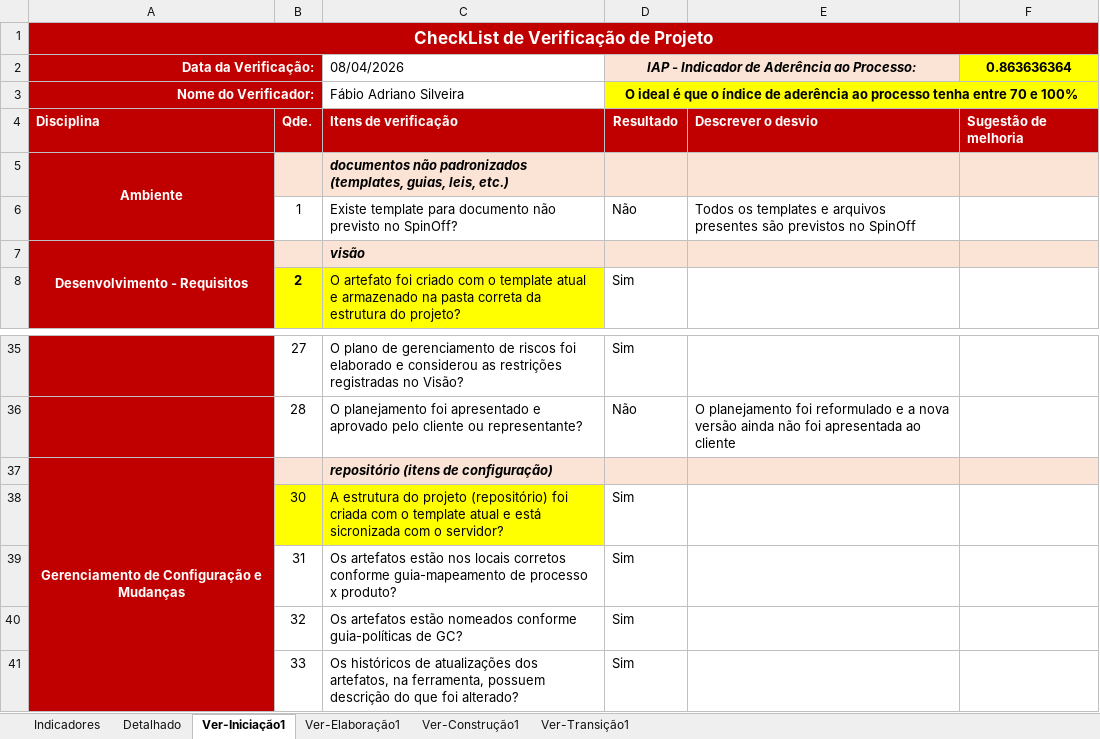
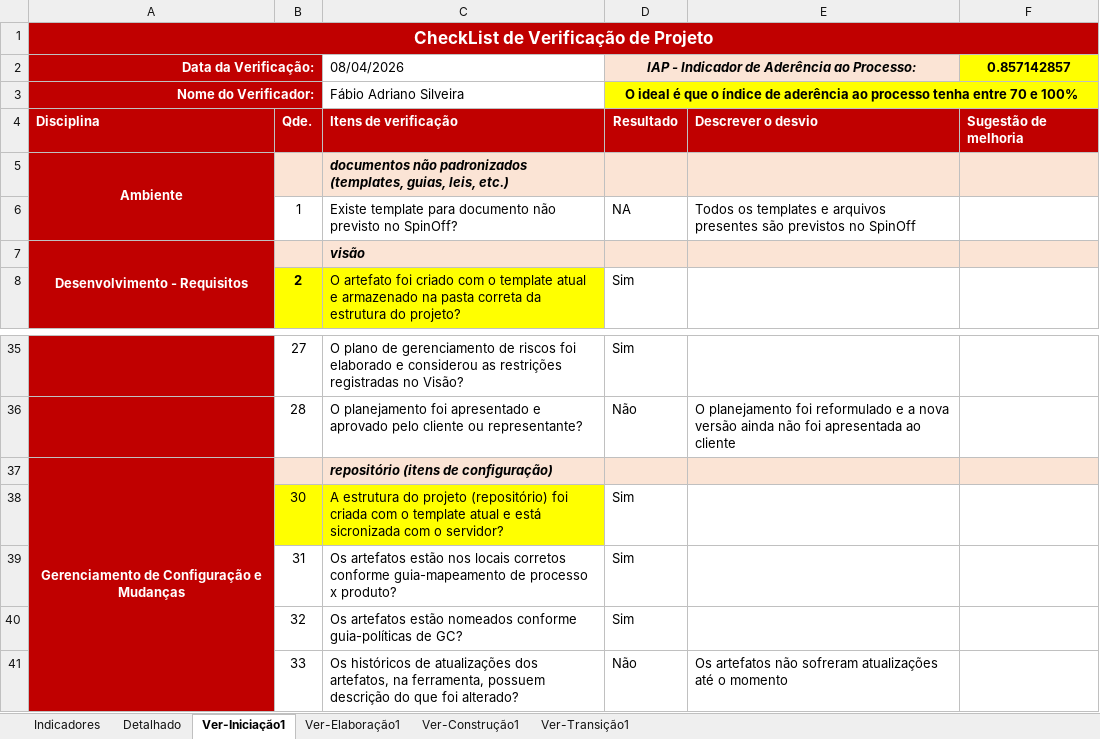
Before and after one commit to FabioAdrianoSilveira/fs-food_saver, an Excel workbook: 6.Gerenciamento de Projeto/FS - Checklist Verificacao de Projeto.xlsx, sheet Ver-Iniciação1, drawn as a sheet; only a part is shown, gaps mark what is left out; values as stored, in another font and other column widths than the file's, no borders; charts and pictures not drawn; the diff names each change by its address in the sheet, - before the commit and + after, or states it on an @@ line.

```diff
--- a/6.Gerenciamento de Projeto/FS - Checklist Verificacao de Projeto.xlsx (sheet Ver-Iniciação1)
+++ b/6.Gerenciamento de Projeto/FS - Checklist Verificacao de Projeto.xlsx (sheet Ver-Iniciação1)
-F2: 0.863636364
+F2: 0.857142857
-D6: Não
+D6: NA
-D41: Sim
+D41: Não
-E41: (empty)
+E41: Os artefatos não sofreram atualizações até o momento
```
Also changed, not shown: sheet Detalhado, sheet Indicadores, hidden cells, charts or pictures.
